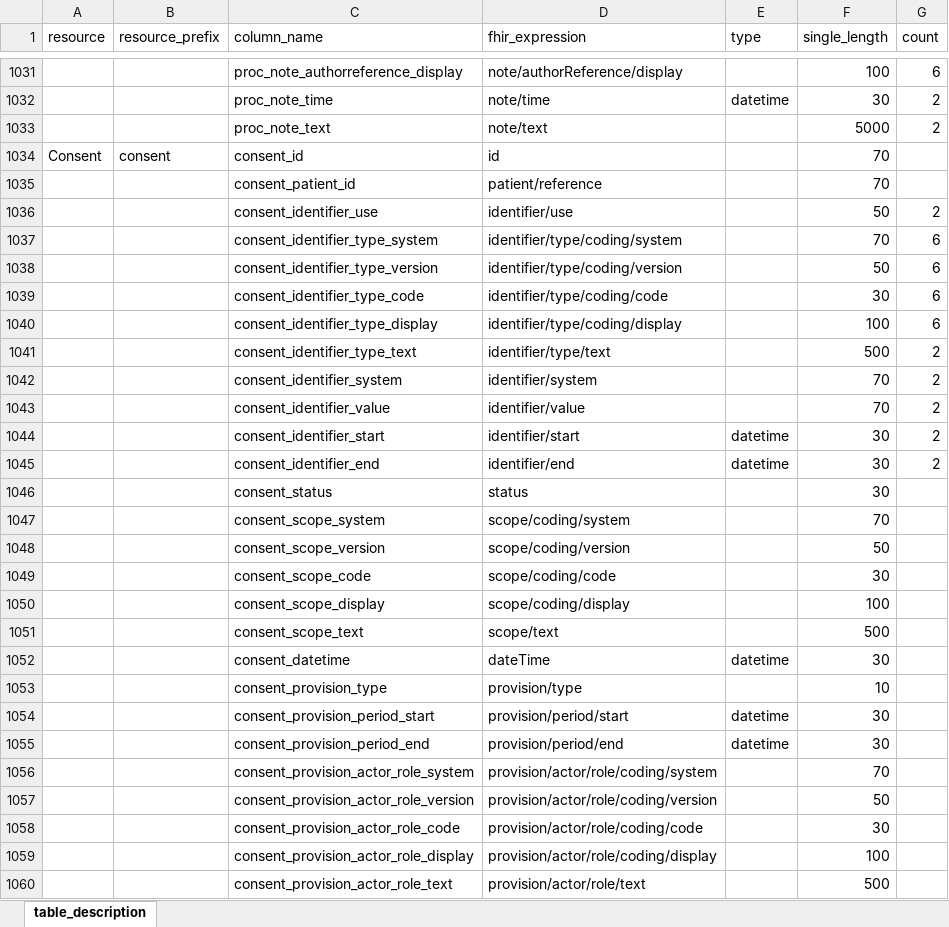
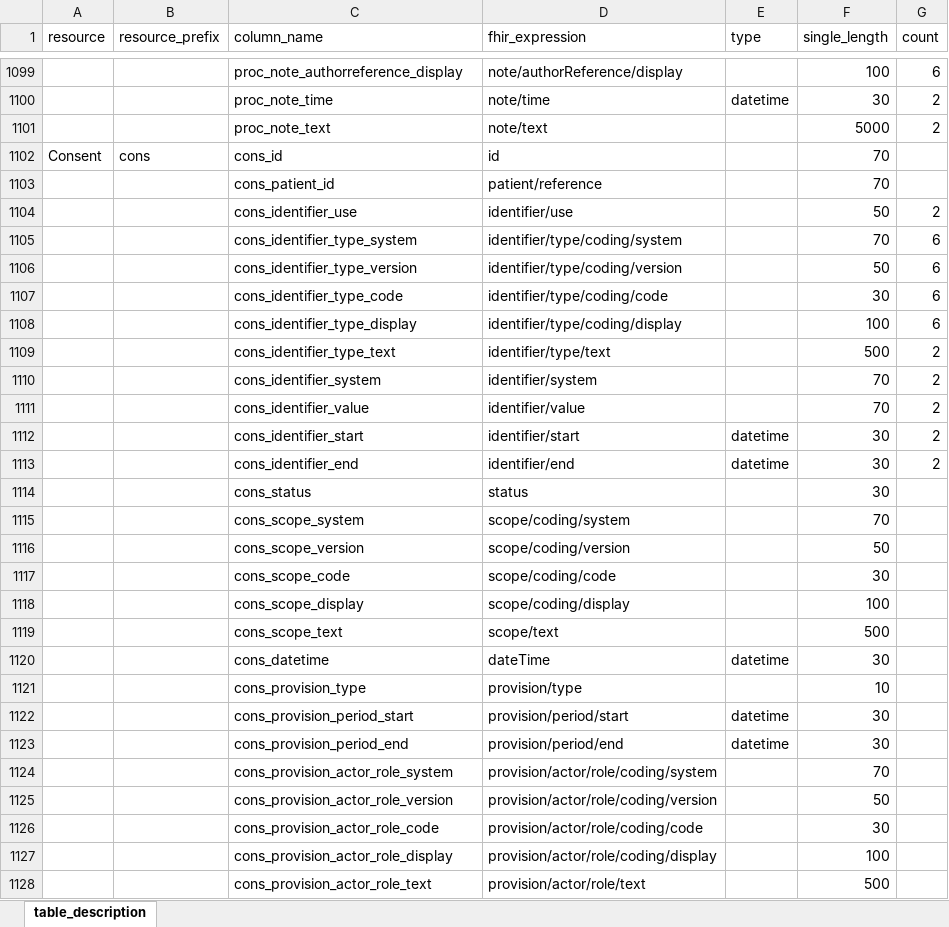
Before and after one commit to medizininformatik-initiative/INTERPOLAR, an Excel workbook: R-kds2db/kds2db/inst/extdata/Table_Description.xlsx, sheet table_description, drawn as a sheet; only a part is shown, gaps mark what is left out; values as stored, in another font and other column widths than the file's, no borders; addresses are those after the commit; the diff covers the shown part only; the diff names each change by its address in the sheet, - before the commit and + after, or states it on an @@ line.

```diff
--- a/R-kds2db/kds2db/inst/extdata/Table_Description.xlsx (sheet table_description)
+++ b/R-kds2db/kds2db/inst/extdata/Table_Description.xlsx (sheet table_description)
-B1102 (resource_prefix): consent
+B1102 (resource_prefix): cons
-C1102 (column_name): consent_id
+C1102 (column_name): cons_id
-C1103 (column_name): consent_patient_id
+C1103 (column_name): cons_patient_id
-C1104 (column_name): consent_identifier_use
+C1104 (column_name): cons_identifier_use
-C1105 (column_name): consent_identifier_type_system
+C1105 (column_name): cons_identifier_type_system
-C1106 (column_name): consent_identifier_type_version
+C1106 (column_name): cons_identifier_type_version
-C1107 (column_name): consent_identifier_type_code
+C1107 (column_name): cons_identifier_type_code
-C1108 (column_name): consent_identifier_type_display
+C1108 (column_name): cons_identifier_type_display
-C1109 (column_name): consent_identifier_type_text
+C1109 (column_name): cons_identifier_type_text
-C1110 (column_name): consent_identifier_system
+C1110 (column_name): cons_identifier_system
-C1111 (column_name): consent_identifier_value
+C1111 (column_name): cons_identifier_value
-C1112 (column_name): consent_identifier_start
+C1112 (column_name): cons_identifier_start
-C1113 (column_name): consent_identifier_end
+C1113 (column_name): cons_identifier_end
-C1114 (column_name): consent_status
+C1114 (column_name): cons_status
-C1115 (column_name): consent_scope_system
+C1115 (column_name): cons_scope_system
-C1116 (column_name): consent_scope_version
+C1116 (column_name): cons_scope_version
-C1117 (column_name): consent_scope_code
+C1117 (column_name): cons_scope_code
-C1118 (column_name): consent_scope_display
+C1118 (column_name): cons_scope_display
-C1119 (column_name): consent_scope_text
+C1119 (column_name): cons_scope_text
-C1120 (column_name): consent_datetime
+C1120 (column_name): cons_datetime
-C1121 (column_name): consent_provision_type
+C1121 (column_name): cons_provision_type
-C1122 (column_name): consent_provision_period_start
+C1122 (column_name): cons_provision_period_start
-C1123 (column_name): consent_provision_period_end
+C1123 (column_name): cons_provision_period_end
-C1124 (column_name): consent_provision_actor_role_system
+C1124 (column_name): cons_provision_actor_role_system
-C1125 (column_name): consent_provision_actor_role_version
+C1125 (column_name): cons_provision_actor_role_version
-C1126 (column_name): consent_provision_actor_role_code
+C1126 (column_name): cons_provision_actor_role_code
-C1127 (column_name): consent_provision_actor_role_display
+C1127 (column_name): cons_provision_actor_role_display
-C1128 (column_name): consent_provision_actor_role_text
+C1128 (column_name): cons_provision_actor_role_text
```
Also changed, not shown: 87 added rows, 3 removed rows and 5 edited cells elsewhere in this sheet, R-kds2db/kds2db/inst/extdata/Table_Description_Definition.xlsx.
